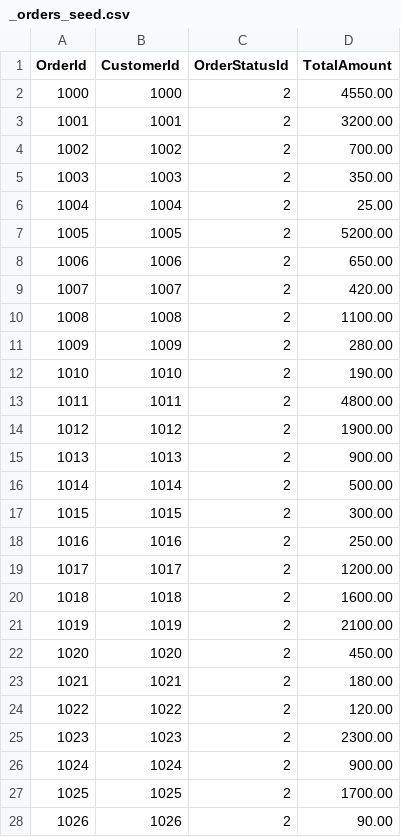
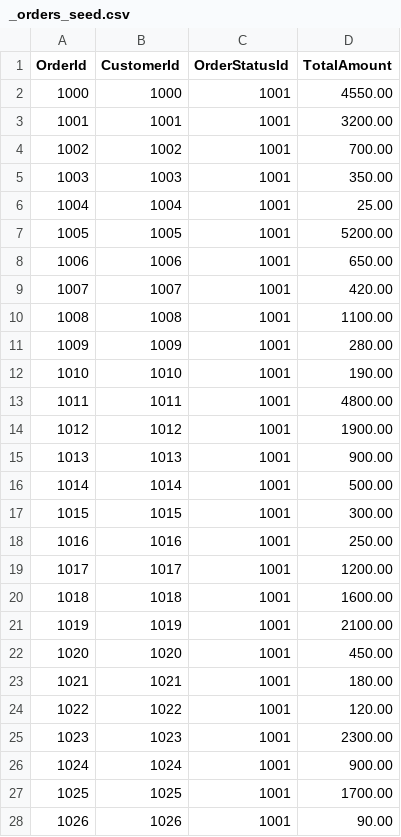
Before and after one commit to meshvelianitemo/ECommerce-SQL-DB, a CSV file: _seeding/_seed/_orders_seed.csv, drawn as a sheet; only a part is shown; the diff covers the shown part only.

Commit message:
All OrderStatusId initially set to 1002 (Processing)

```diff
--- a/_seeding/_seed/_orders_seed.csv
+++ b/_seeding/_seed/_orders_seed.csv
@@ -1,28 +1,28 @@
 OrderId,CustomerId,OrderStatusId,TotalAmount
-1000,1000,2,4550.00
-1001,1001,2,3200.00
-1002,1002,2,700.00
-1003,1003,2,350.00
-1004,1004,2,25.00
-1005,1005,2,5200.00
-1006,1006,2,650.00
-1007,1007,2,420.00
-1008,1008,2,1100.00
-1009,1009,2,280.00
-1010,1010,2,190.00
-1011,1011,2,4800.00
-1012,1012,2,1900.00
-1013,1013,2,900.00
-1014,1014,2,500.00
-1015,1015,2,300.00
-1016,1016,2,250.00
-1017,1017,2,1200.00
-1018,1018,2,1600.00
-1019,1019,2,2100.00
-1020,1020,2,450.00
-1021,1021,2,180.00
-1022,1022,2,120.00
-1023,1023,2,2300.00
-1024,1024,2,900.00
-1025,1025,2,1700.00
-1026,1026,2,90.00
+1000,1000,1001,4550.00
+1001,1001,1001,3200.00
+1002,1002,1001,700.00
+1003,1003,1001,350.00
+1004,1004,1001,25.00
+1005,1005,1001,5200.00
+1006,1006,1001,650.00
+1007,1007,1001,420.00
+1008,1008,1001,1100.00
+1009,1009,1001,280.00
+1010,1010,1001,190.00
+1011,1011,1001,4800.00
+1012,1012,1001,1900.00
+1013,1013,1001,900.00
+1014,1014,1001,500.00
+1015,1015,1001,300.00
+1016,1016,1001,250.00
+1017,1017,1001,1200.00
+1018,1018,1001,1600.00
+1019,1019,1001,2100.00
+1020,1020,1001,450.00
+1021,1021,1001,180.00
+1022,1022,1001,120.00
+1023,1023,1001,2300.00
+1024,1024,1001,900.00
+1025,1025,1001,1700.00
+1026,1026,1001,90.00
```
Also changed, not shown: 3 edited cells elsewhere in this file.
